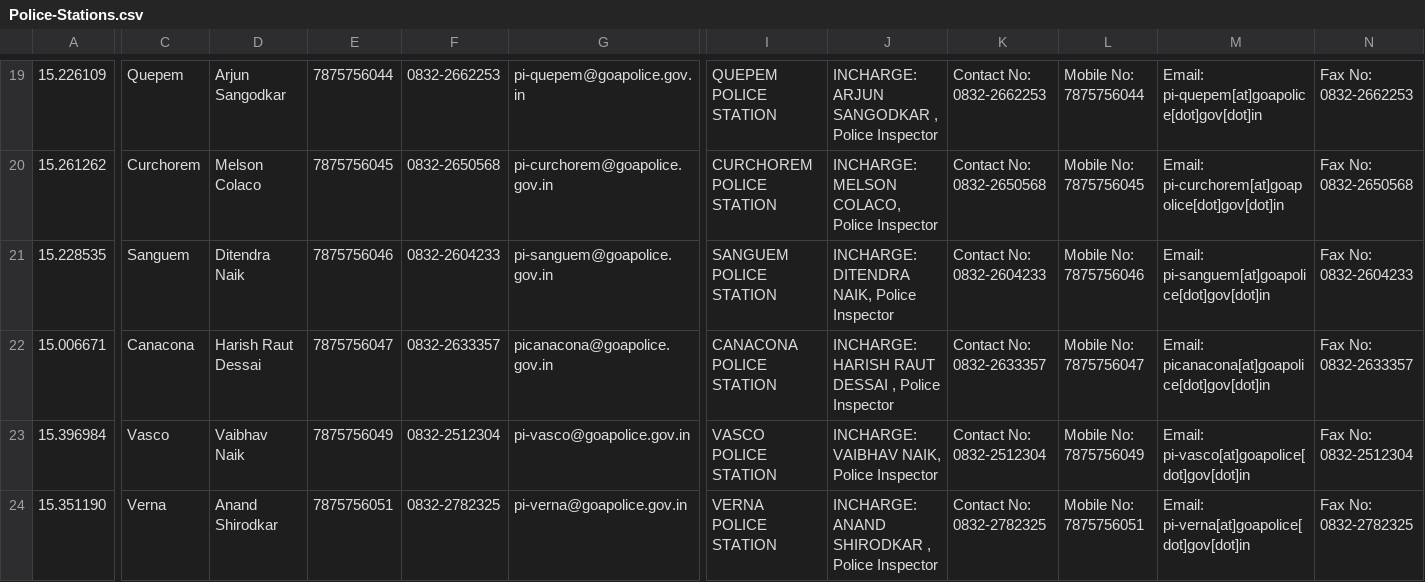
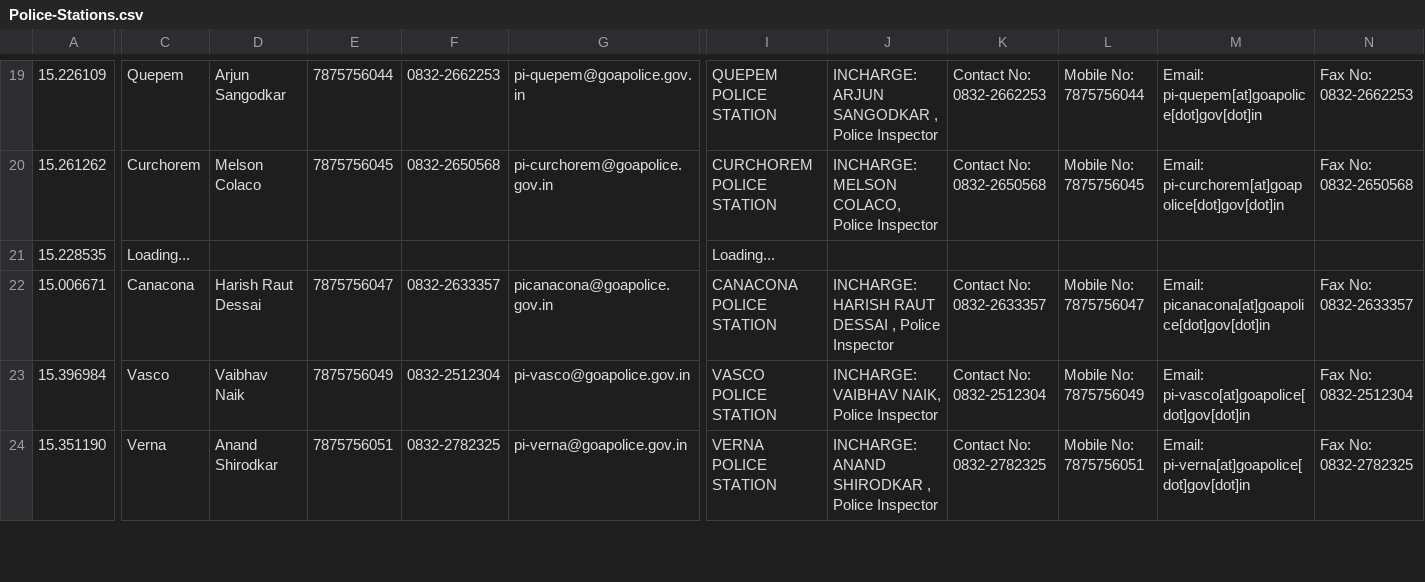
Before and after one commit to alansaviolobo/google-sheets-to-json-converter, a CSV file: data/Police-Stations.csv, drawn as a sheet; only a part is shown, gaps mark what is left out; the diff names each change by its address in the sheet, - before the commit and + after, or states it on an @@ line.

```diff
--- a/data/Police-Stations.csv
+++ b/data/Police-Stations.csv
-C21: Sanguem
+C21: Loading...
-D21: Ditendra Naik
+D21: (empty)
-E21: 7875756046
+E21: (empty)
-F21: 0832-2604233
+F21: (empty)
-G21: pi-sanguem@goapolice.gov.in
+G21: (empty)
-I21: SANGUEM POLICE STATION
+I21: Loading...
-J21: INCHARGE: DITENDRA NAIK, Police Inspector
+J21: (empty)
-K21: Contact No: 0832-2604233
+K21: (empty)
-L21: Mobile No: 7875756046
+L21: (empty)
-M21: Email: pi-sanguem[at]goapolice[dot]gov[dot]in
+M21: (empty)
-N21: Fax No: 0832-2604233
+N21: (empty)
```
Also changed, not shown: data/Dam-Levels.csv, 5 other files.
